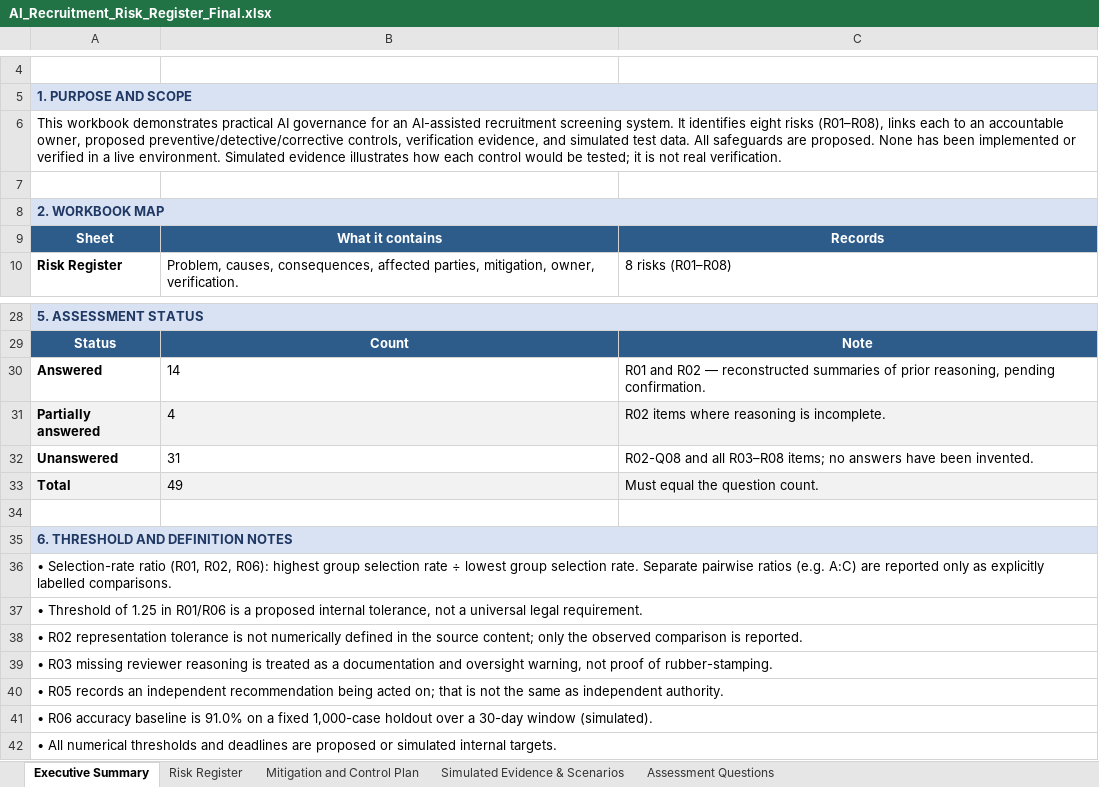
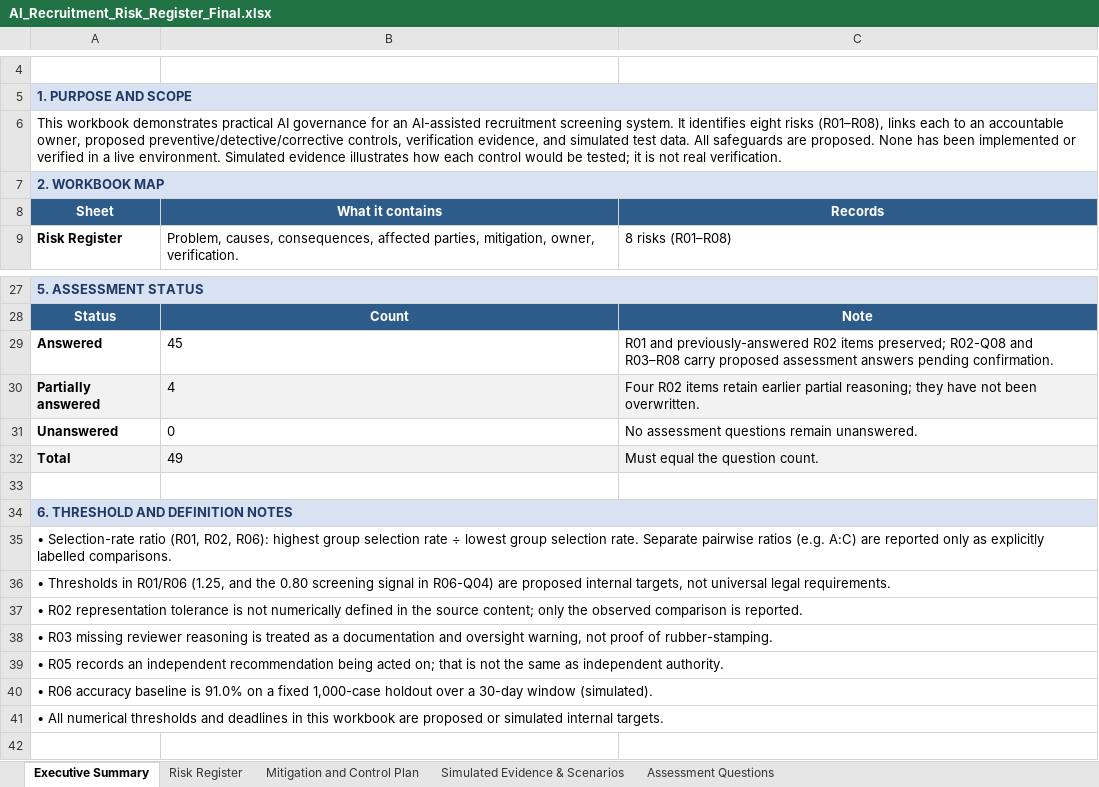
Before and after one commit to Akatsuki777777/Aalam-portfolio, an Excel workbook: AI_Recruitment_Risk_Register_Final.xlsx, sheet Executive Summary, drawn as a sheet; only a part is shown, gaps mark what is left out; values as stored, in another font and other column widths than the file's, no borders; removed rows and columns are numbered as before the commit, all else as after; the diff names each change by its address in the sheet, - before the commit and + after, or states it on an @@ line.

Commit message:
Complete AI governance assessment answers

```diff
--- a/AI_Recruitment_Risk_Register_Final.xlsx (sheet Executive Summary)
+++ b/AI_Recruitment_Risk_Register_Final.xlsx (sheet Executive Summary)
-row 7: (empty)
-B29 (What it contains): 14
+B29 (What it contains): 45
-C29 (Records): R01 and R02 — reconstructed summaries of prior reasoning, pending confirmation.
+C29 (Records): R01 and previously-answered R02 items preserved; R02-Q08 and R03–R08 carry proposed assessment answers pending confirmation.
-C30 (Records): R02 items where reasoning is incomplete.
+C30 (Records): Four R02 items retain earlier partial reasoning; they have not been overwritten.
-B31 (What it contains): 31
+B31 (What it contains): 0
-C31 (Records): R02-Q08 and all R03–R08 items; no answers have been invented.
+C31 (Records): No assessment questions remain unanswered.
-A36 (Sheet): • Threshold of 1.25 in R01/R06 is a proposed internal tolerance, not a universal legal requirement.
+A36 (Sheet): • Thresholds in R01/R06 (1.25, and the 0.80 screening signal in R06-Q04) are proposed internal targets, not universal legal requirements.
-A41 (Sheet): …and deadlines are proposed…
+A41 (Sheet): …and deadlines in this workbook are proposed…
```
Also changed, not shown: sheet Assessment Questions.
